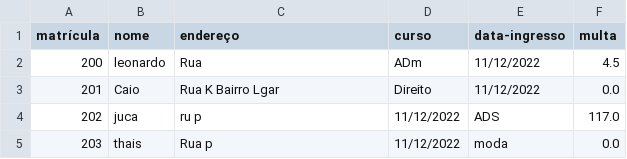
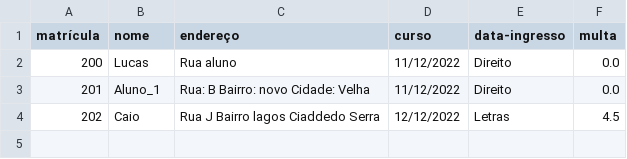
Before and after one commit to ifeslopes/TrabalhoEmJavaBiblioteca, a CSV file: out/production/TrabalhoEmJavaBiblioteca/utilitarios/Base_Dados/alunos.csv, drawn as a sheet.

```diff
--- a/out/production/TrabalhoEmJavaBiblioteca/utilitarios/Base_Dados/alunos.csv
+++ b/out/production/TrabalhoEmJavaBiblioteca/utilitarios/Base_Dados/alunos.csv
@@ -1,5 +1,4 @@
 matrícula;nome;endereço;curso;data-ingresso;multa
-200;leonardo;Rua;ADm;11/12/2022;4.5
-201;Caio;Rua K Bairro Lgar;Direito;11/12/2022;0.0
-202;juca;ru p;11/12/2022;ADS;117.0
-203;thais;Rua p;11/12/2022;moda;0.0
+200;Lucas;Rua aluno;11/12/2022;Direito;0.0
+201;Aluno_1;Rua: B Bairro: novo Cidade: Velha ;11/12/2022;Direito;0.0
+202;Caio;Rua J Bairro lagos Ciaddedo Serra;12/12/2022;Letras;4.5
```
Also changed, not shown: out/production/TrabalhoEmJavaBiblioteca/utilitarios/Base_Dados/itenDeEmprestimos.csv, out/production/TrabalhoEmJavaBiblioteca/utilitarios/Relatorio/relatorioEmprestomo.csv, 7 other files.
